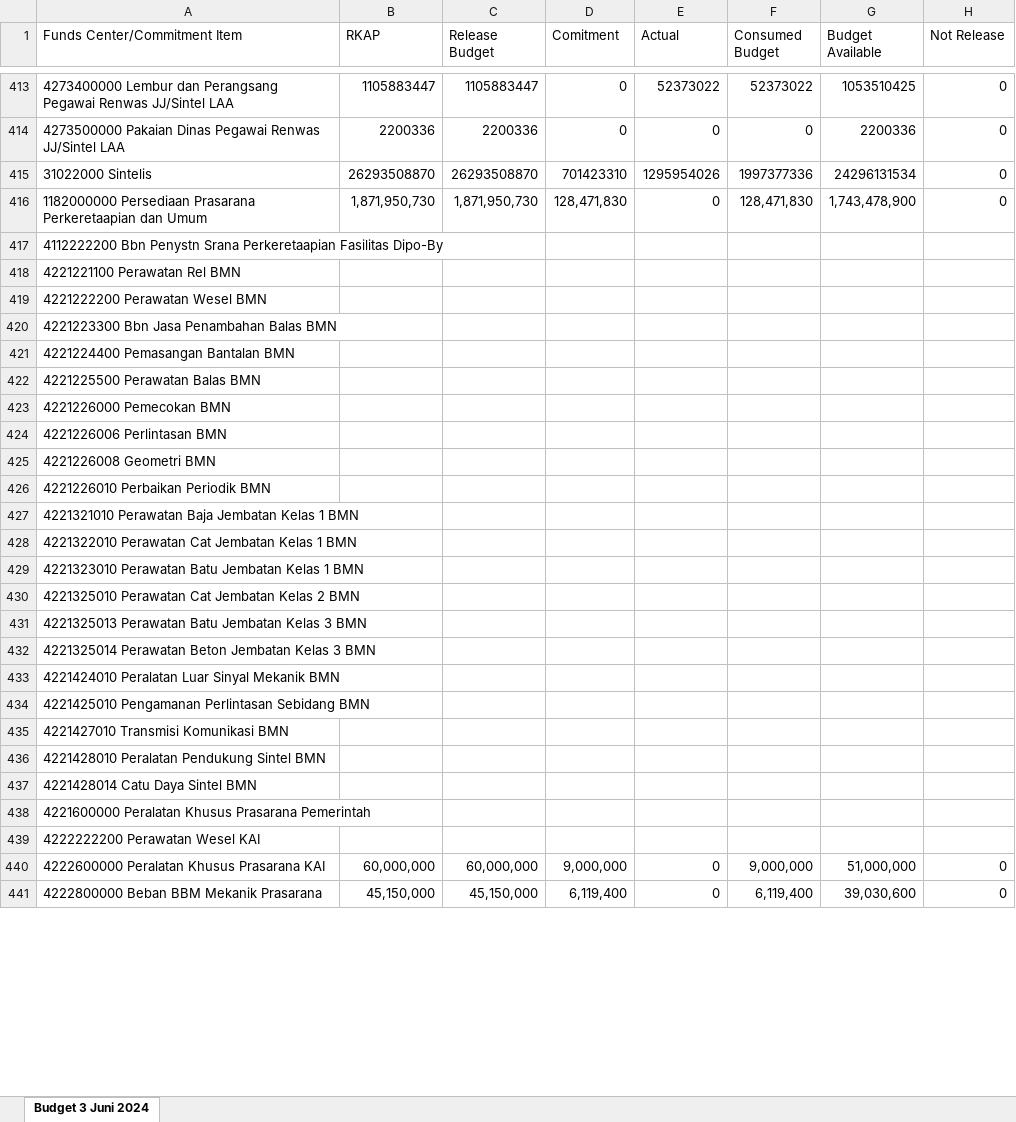
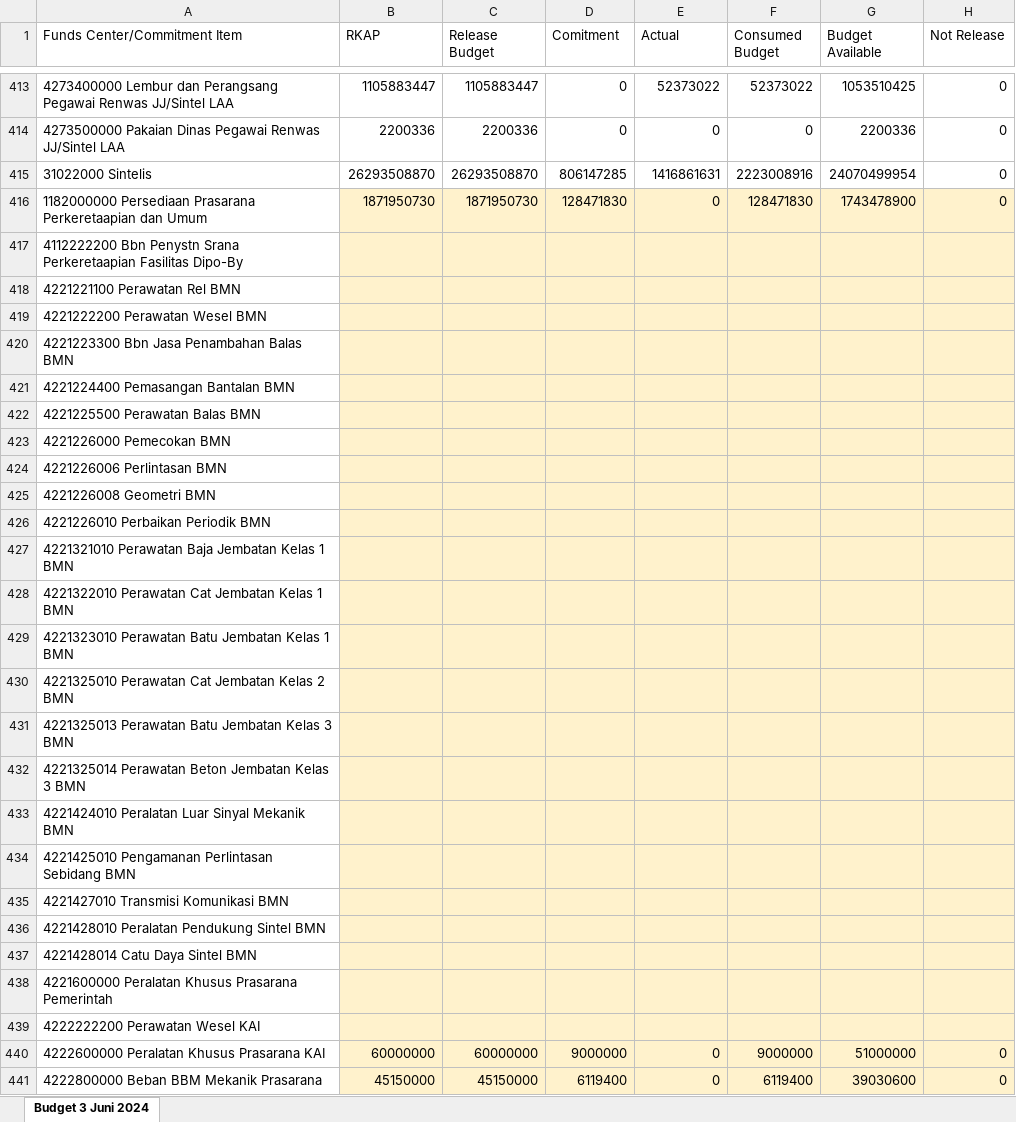
Before and after one commit to sanusizulfirmanlubis/mb52-data, an Excel workbook: data/rka.xlsx, sheet Budget 3 Juni 2024, drawn as a sheet; only a part is shown, gaps mark what is left out; values as stored, in another font and other column widths than the file's, no borders; the diff covers the shown part only; the diff names each change by its address in the sheet, - before the commit and + after, or states it on an @@ line.

Commit message:
update rka dari web

```diff
--- a/data/rka.xlsx (sheet Budget 3 Juni 2024)
+++ b/data/rka.xlsx (sheet Budget 3 Juni 2024)
-D415 (Comitment): 701423310
+D415 (Comitment): 806147285
-E415 (Actual): 1295954026
+E415 (Actual): 1416861631
-F415 (Consumed Budget): 1997377336
+F415 (Consumed Budget): 2223008916
-G415 (Budget Available): 24296131534
+G415 (Budget Available): 24070499954
-B416 (RKAP): 1,871,950,730
+B416 (RKAP): 1871950730
-B416:H441 fill: none
+B416:H441 fill: #FFF2CC
-C416 (Release Budget): 1,871,950,730
+C416 (Release Budget): 1871950730
-D416 (Comitment): 128,471,830
+D416 (Comitment): 128471830
-F416 (Consumed Budget): 128,471,830
+F416 (Consumed Budget): 128471830
-G416 (Budget Available): 1,743,478,900
+G416 (Budget Available): 1743478900
-B440 (RKAP): 60,000,000
+B440 (RKAP): 60000000
-C440 (Release Budget): 60,000,000
+C440 (Release Budget): 60000000
-D440 (Comitment): 9,000,000
+D440 (Comitment): 9000000
-F440 (Consumed Budget): 9,000,000
+F440 (Consumed Budget): 9000000
-G440 (Budget Available): 51,000,000
+G440 (Budget Available): 51000000
-B441 (RKAP): 45,150,000
+B441 (RKAP): 45150000
-C441 (Release Budget): 45,150,000
+C441 (Release Budget): 45150000
-D441 (Comitment): 6,119,400
+D441 (Comitment): 6119400
-F441 (Consumed Budget): 6,119,400
+F441 (Consumed Budget): 6119400
-G441 (Budget Available): 39,030,600
+G441 (Budget Available): 39030600
```
Also changed, not shown: 2 added rows, 2 removed rows, 207 edited cells and cell formats elsewhere in this sheet.
